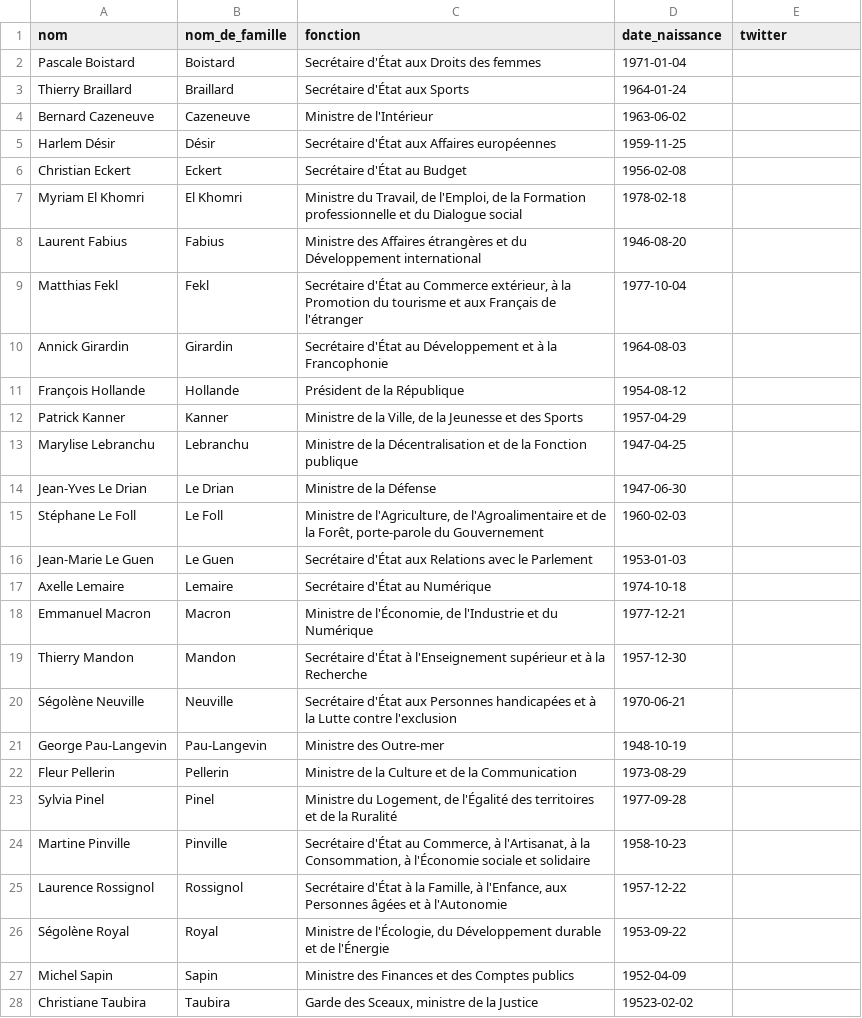
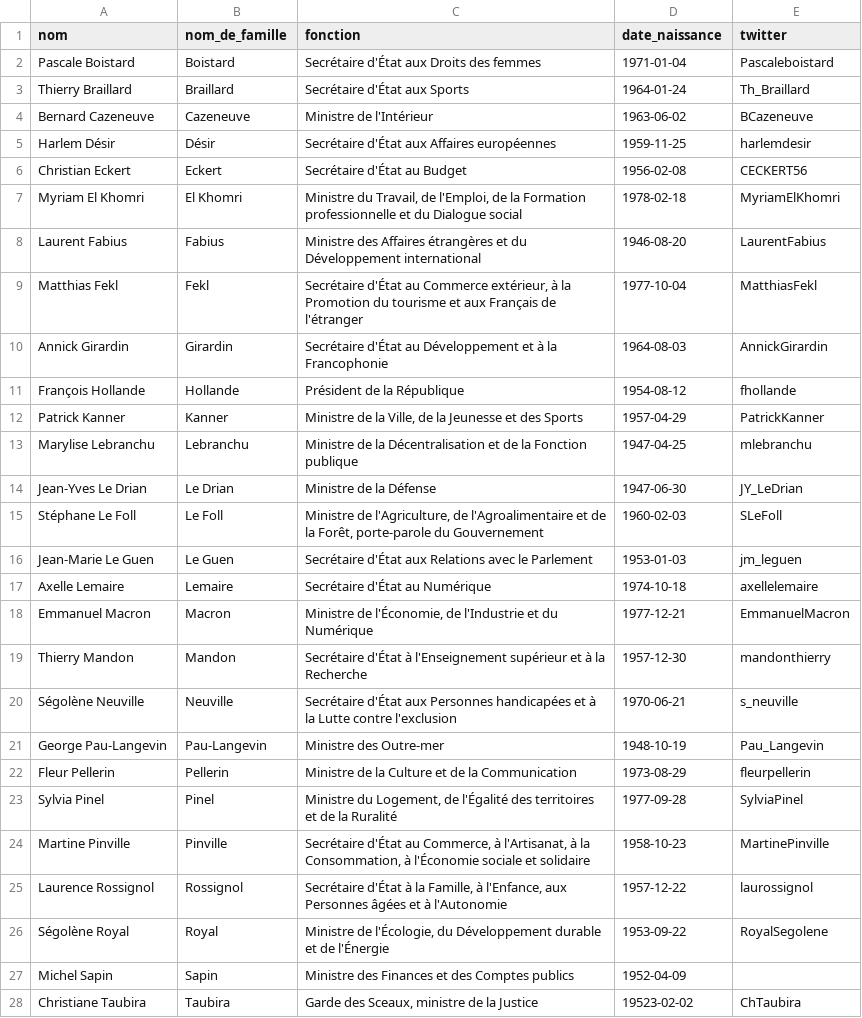
Before and after one commit to regardscitoyens/direct-parlement, a CSV file: resources/gouvernement.csv, drawn as a sheet; only a part is shown; the diff covers the shown part only.

Commit message:
Update gouvernement.csv
rajout des comptes twitter

```diff
--- a/resources/gouvernement.csv
+++ b/resources/gouvernement.csv
@@ -1,28 +1,28 @@
 nom,nom_de_famille,fonction,date_naissance,twitter
-Pascale Boistard,Boistard,"Secrétaire d'État aux Droits des femmes",1971-01-04,
-Thierry Braillard,Braillard,"Secrétaire d'État aux Sports",1964-01-24,
-Bernard Cazeneuve,Cazeneuve,"Ministre de l'Intérieur",1963-06-02,
-Harlem Désir,Désir,"Secrétaire d'État aux Affaires européennes",1959-11-25,
-Christian Eckert,Eckert,"Secrétaire d'État au Budget",1956-02-08,
-Myriam El Khomri,El Khomri,"Ministre du Travail, de l'Emploi, de la Formation professionnelle et du Dialogue social",1978-02-18,
-Laurent Fabius,Fabius,"Ministre des Affaires étrangères et du Développement international",1946-08-20,
-Matthias Fekl,Fekl,"Secrétaire d'État au Commerce extérieur, à la Promotion du tourisme et aux Français de l'étranger",1977-10-04,
-Annick Girardin,Girardin,"Secrétaire d'État au Développement et à la Francophonie",1964-08-03,
-François Hollande,Hollande,"Président de la République",1954-08-12,
-Patrick Kanner,Kanner,"Ministre de la Ville, de la Jeunesse et des Sports",1957-04-29,
-Marylise Lebranchu,Lebranchu,"Ministre de la Décentralisation et de la Fonction publique",1947-04-25,
-Jean-Yves Le Drian,Le Drian,"Ministre de la Défense",1947-06-30,
-Stéphane Le Foll,Le Foll,"Ministre de l'Agriculture, de l'Agroalimentaire et de la Forêt, porte-parole du Gouvernement",1960-02-03,
-Jean-Marie Le Guen,Le Guen,"Secrétaire d'État aux Relations avec le Parlement",1953-01-03,
-Axelle Lemaire,Lemaire,"Secrétaire d'État au Numérique",1974-10-18,
-Emmanuel Macron,Macron,"Ministre de l'Économie, de l'Industrie et du Numérique",1977-12-21,
-Thierry Mandon,Mandon,"Secrétaire d'État à l'Enseignement supérieur et à la Recherche",1957-12-30,
-Ségolène Neuville,Neuville,"Secrétaire d'État aux Personnes handicapées et à la Lutte contre l'exclusion",1970-06-21,
-George Pau-Langevin,Pau-Langevin,"Ministre des Outre-mer",1948-10-19,
-Fleur Pellerin,Pellerin,"Ministre de la Culture et de la Communication",1973-08-29,
-Sylvia Pinel,Pinel,"Ministre du Logement, de l'Égalité des territoires et de la Ruralité",1977-09-28,
-Martine Pinville,Pinville,"Secrétaire d'État au Commerce, à l'Artisanat, à la Consommation, à l'Économie sociale et solidaire",1958-10-23,
-Laurence Rossignol,Rossignol,"Secrétaire d'État à la Famille, à l'Enfance, aux Personnes âgées et à l'Autonomie ",1957-12-22,
-Ségolène Royal,Royal,"Ministre de l'Écologie, du Développement durable et de l'Énergie",1953-09-22,
+Pascale Boistard,Boistard,"Secrétaire d'État aux Droits des femmes",1971-01-04,Pascaleboistard
+Thierry Braillard,Braillard,"Secrétaire d'État aux Sports",1964-01-24,Th_Braillard
+Bernard Cazeneuve,Cazeneuve,"Ministre de l'Intérieur",1963-06-02,BCazeneuve
+Harlem Désir,Désir,"Secrétaire d'État aux Affaires européennes",1959-11-25,harlemdesir
+Christian Eckert,Eckert,"Secrétaire d'État au Budget",1956-02-08,CECKERT56
+Myriam El Khomri,El Khomri,"Ministre du Travail, de l'Emploi, de la Formation professionnelle et du Dialogue social",1978-02-18,MyriamElKhomri
+Laurent Fabius,Fabius,"Ministre des Affaires étrangères et du Développement international",1946-08-20,LaurentFabius
+Matthias Fekl,Fekl,"Secrétaire d'État au Commerce extérieur, à la Promotion du tourisme et aux Français de l'étranger",1977-10-04,MatthiasFekl
+Annick Girardin,Girardin,"Secrétaire d'État au Développement et à la Francophonie",1964-08-03,AnnickGirardin
+François Hollande,Hollande,"Président de la République",1954-08-12,fhollande
+Patrick Kanner,Kanner,"Ministre de la Ville, de la Jeunesse et des Sports",1957-04-29,PatrickKanner
+Marylise Lebranchu,Lebranchu,"Ministre de la Décentralisation et de la Fonction publique",1947-04-25,mlebranchu
+Jean-Yves Le Drian,Le Drian,"Ministre de la Défense",1947-06-30,JY_LeDrian
+Stéphane Le Foll,Le Foll,"Ministre de l'Agriculture, de l'Agroalimentaire et de la Forêt, porte-parole du Gouvernement",1960-02-03,SLeFoll
+Jean-Marie Le Guen,Le Guen,"Secrétaire d'État aux Relations avec le Parlement",1953-01-03,jm_leguen
+Axelle Lemaire,Lemaire,"Secrétaire d'État au Numérique",1974-10-18,axellelemaire
+Emmanuel Macron,Macron,"Ministre de l'Économie, de l'Industrie et du Numérique",1977-12-21,EmmanuelMacron
+Thierry Mandon,Mandon,"Secrétaire d'État à l'Enseignement supérieur et à la Recherche",1957-12-30,mandonthierry
+Ségolène Neuville,Neuville,"Secrétaire d'État aux Personnes handicapées et à la Lutte contre l'exclusion",1970-06-21,s_neuville
+George Pau-Langevin,Pau-Langevin,"Ministre des Outre-mer",1948-10-19,Pau_Langevin
+Fleur Pellerin,Pellerin,"Ministre de la Culture et de la Communication",1973-08-29,fleurpellerin
+Sylvia Pinel,Pinel,"Ministre du Logement, de l'Égalité des territoires et de la Ruralité",1977-09-28,SylviaPinel
+Martine Pinville,Pinville,"Secrétaire d'État au Commerce, à l'Artisanat, à la Consommation, à l'Économie sociale et solidaire",1958-10-23,MartinePinville
+Laurence Rossignol,Rossignol,"Secrétaire d'État à la Famille, à l'Enfance, aux Personnes âgées et à l'Autonomie ",1957-12-22,laurossignol
+Ségolène Royal,Royal,"Ministre de l'Écologie, du Développement durable et de l'Énergie",1953-09-22,RoyalSegolene
 Michel Sapin,Sapin,"Ministre des Finances et des Comptes publics",1952-04-09,
-Christiane Taubira,Taubira,"Garde des Sceaux, ministre de la Justice",19523-02-02,
+Christiane Taubira,Taubira,"Garde des Sceaux, ministre de la Justice",19523-02-02,ChTaubira
```
Also changed, not shown: 6 edited cells elsewhere in this file.
